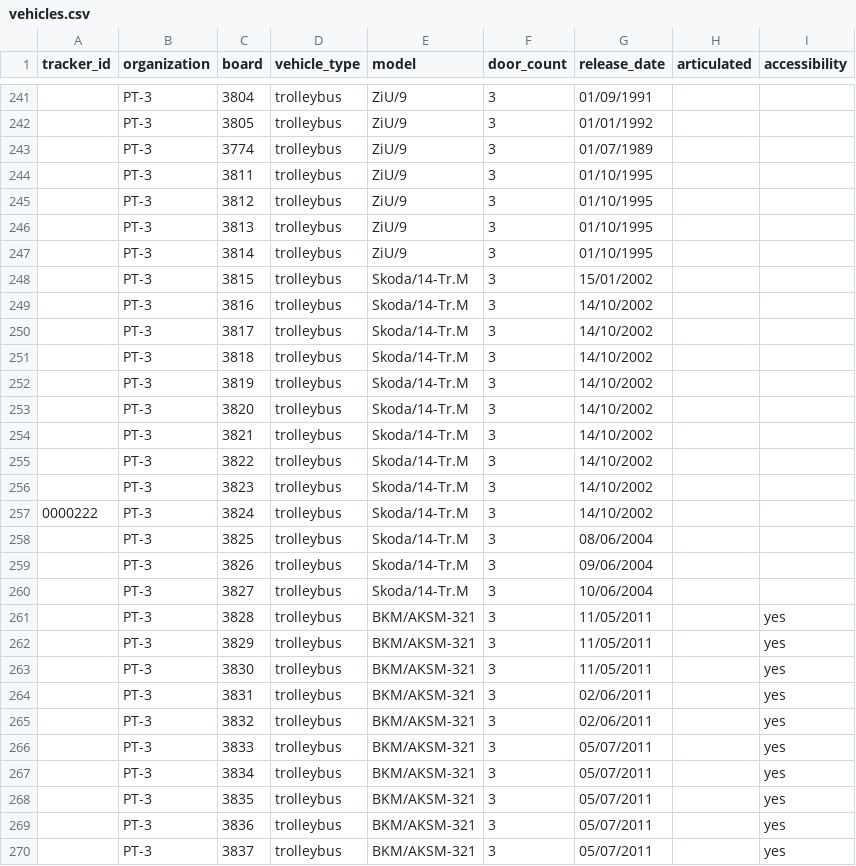
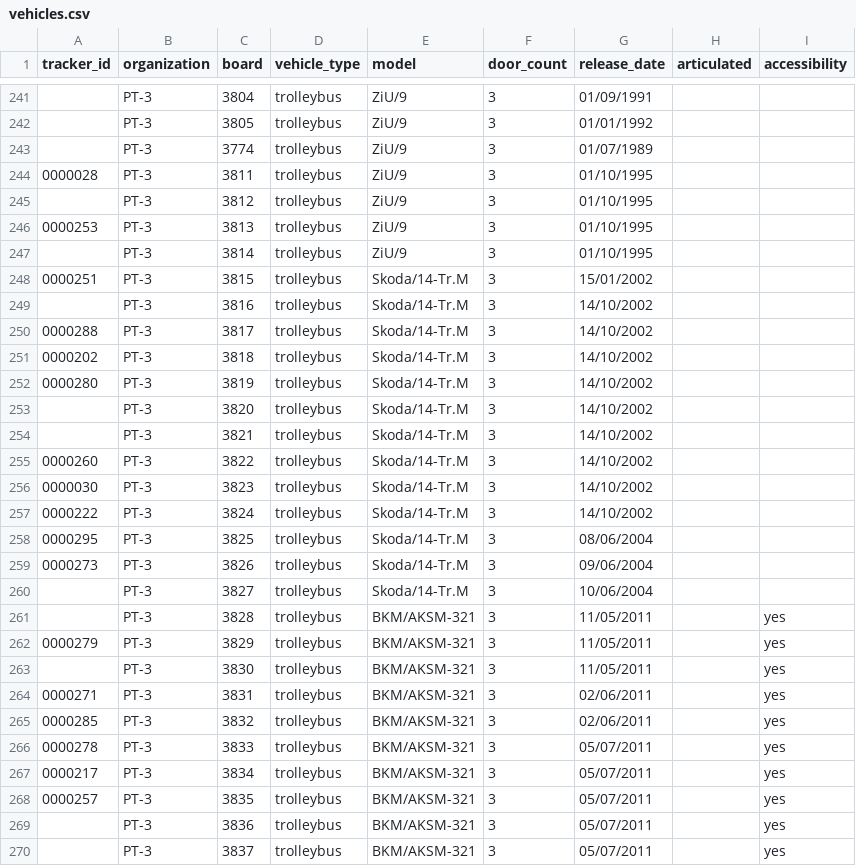
Before and after one commit to roataway/infrastructure-data, a CSV file: vehicles.csv, drawn as a sheet; only a part is shown, gaps mark what is left out; the diff covers the shown part only.

Commit message:
Add trackers

```diff
--- a/vehicles.csv
+++ b/vehicles.csv
@@ -243,27 +243,27 @@ tracker_id,organization,board,vehicle_type,model,door_count,release_date,articul
 ,PT-3,3774,trolleybus,ZiU/9,3,01/07/1989,,
-,PT-3,3811,trolleybus,ZiU/9,3,01/10/1995,,
+0000028,PT-3,3811,trolleybus,ZiU/9,3,01/10/1995,,
 ,PT-3,3812,trolleybus,ZiU/9,3,01/10/1995,,
-,PT-3,3813,trolleybus,ZiU/9,3,01/10/1995,,
+0000253,PT-3,3813,trolleybus,ZiU/9,3,01/10/1995,,
 ,PT-3,3814,trolleybus,ZiU/9,3,01/10/1995,,
-,PT-3,3815,trolleybus,Skoda/14-Tr.M,3,15/01/2002,,
+0000251,PT-3,3815,trolleybus,Skoda/14-Tr.M,3,15/01/2002,,
 ,PT-3,3816,trolleybus,Skoda/14-Tr.M,3,14/10/2002,,
-,PT-3,3817,trolleybus,Skoda/14-Tr.M,3,14/10/2002,,
-,PT-3,3818,trolleybus,Skoda/14-Tr.M,3,14/10/2002,,
-,PT-3,3819,trolleybus,Skoda/14-Tr.M,3,14/10/2002,,
+0000288,PT-3,3817,trolleybus,Skoda/14-Tr.M,3,14/10/2002,,
+0000202,PT-3,3818,trolleybus,Skoda/14-Tr.M,3,14/10/2002,,
+0000280,PT-3,3819,trolleybus,Skoda/14-Tr.M,3,14/10/2002,,
 ,PT-3,3820,trolleybus,Skoda/14-Tr.M,3,14/10/2002,,
 ,PT-3,3821,trolleybus,Skoda/14-Tr.M,3,14/10/2002,,
-,PT-3,3822,trolleybus,Skoda/14-Tr.M,3,14/10/2002,,
-,PT-3,3823,trolleybus,Skoda/14-Tr.M,3,14/10/2002,,
+0000260,PT-3,3822,trolleybus,Skoda/14-Tr.M,3,14/10/2002,,
+0000030,PT-3,3823,trolleybus,Skoda/14-Tr.M,3,14/10/2002,,
 0000222,PT-3,3824,trolleybus,Skoda/14-Tr.M,3,14/10/2002,,
-,PT-3,3825,trolleybus,Skoda/14-Tr.M,3,08/06/2004,,
-,PT-3,3826,trolleybus,Skoda/14-Tr.M,3,09/06/2004,,
+0000295,PT-3,3825,trolleybus,Skoda/14-Tr.M,3,08/06/2004,,
+0000273,PT-3,3826,trolleybus,Skoda/14-Tr.M,3,09/06/2004,,
 ,PT-3,3827,trolleybus,Skoda/14-Tr.M,3,10/06/2004,,
 ,PT-3,3828,trolleybus,BKM/AKSM-321,3,11/05/2011,,yes
-,PT-3,3829,trolleybus,BKM/AKSM-321,3,11/05/2011,,yes
+0000279,PT-3,3829,trolleybus,BKM/AKSM-321,3,11/05/2011,,yes
 ,PT-3,3830,trolleybus,BKM/AKSM-321,3,11/05/2011,,yes
-,PT-3,3831,trolleybus,BKM/AKSM-321,3,02/06/2011,,yes
-,PT-3,3832,trolleybus,BKM/AKSM-321,3,02/06/2011,,yes
-,PT-3,3833,trolleybus,BKM/AKSM-321,3,05/07/2011,,yes
-,PT-3,3834,trolleybus,BKM/AKSM-321,3,05/07/2011,,yes
-,PT-3,3835,trolleybus,BKM/AKSM-321,3,05/07/2011,,yes
+0000271,PT-3,3831,trolleybus,BKM/AKSM-321,3,02/06/2011,,yes
+0000285,PT-3,3832,trolleybus,BKM/AKSM-321,3,02/06/2011,,yes
+0000278,PT-3,3833,trolleybus,BKM/AKSM-321,3,05/07/2011,,yes
+0000217,PT-3,3834,trolleybus,BKM/AKSM-321,3,05/07/2011,,yes
+0000257,PT-3,3835,trolleybus,BKM/AKSM-321,3,05/07/2011,,yes
 ,PT-3,3836,trolleybus,BKM/AKSM-321,3,05/07/2011,,yes
```
Also changed, not shown: 45 edited cells elsewhere in this file.
